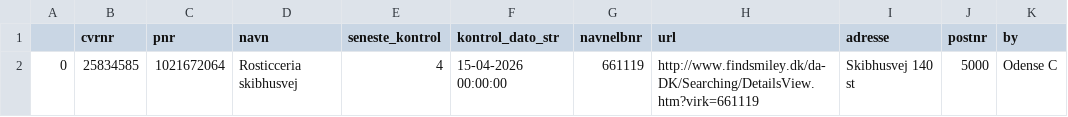
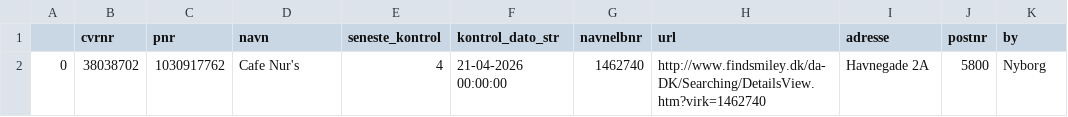
Before and after one commit to TV2-Fyn/scraping-af-foedevarestyrelsens-smileyordning, a CSV file: csv/nye-sure-smileyer.csv, drawn as a sheet.

```diff
--- a/csv/nye-sure-smileyer.csv
+++ b/csv/nye-sure-smileyer.csv
@@ -1,2 +1,2 @@
 ,cvrnr,pnr,navn,seneste_kontrol,kontrol_dato_str,navnelbnr,url,adresse,postnr,by
-0,25834585,1021672064,Rosticceria skibhusvej ,4,15-04-2026 00:00:00,661119,http://www.findsmiley.dk/da-DK/Searching/DetailsView.htm?virk=661119,Skibhusvej 140 st ,5000,Odense C
+0,38038702,1030917762,Cafe Nur's ,4,21-04-2026 00:00:00,1462740,http://www.findsmiley.dk/da-DK/Searching/DetailsView.htm?virk=1462740,Havnegade 2A  ,5800,Nyborg
```
Also changed, not shown: csv/smileyer.csv.
